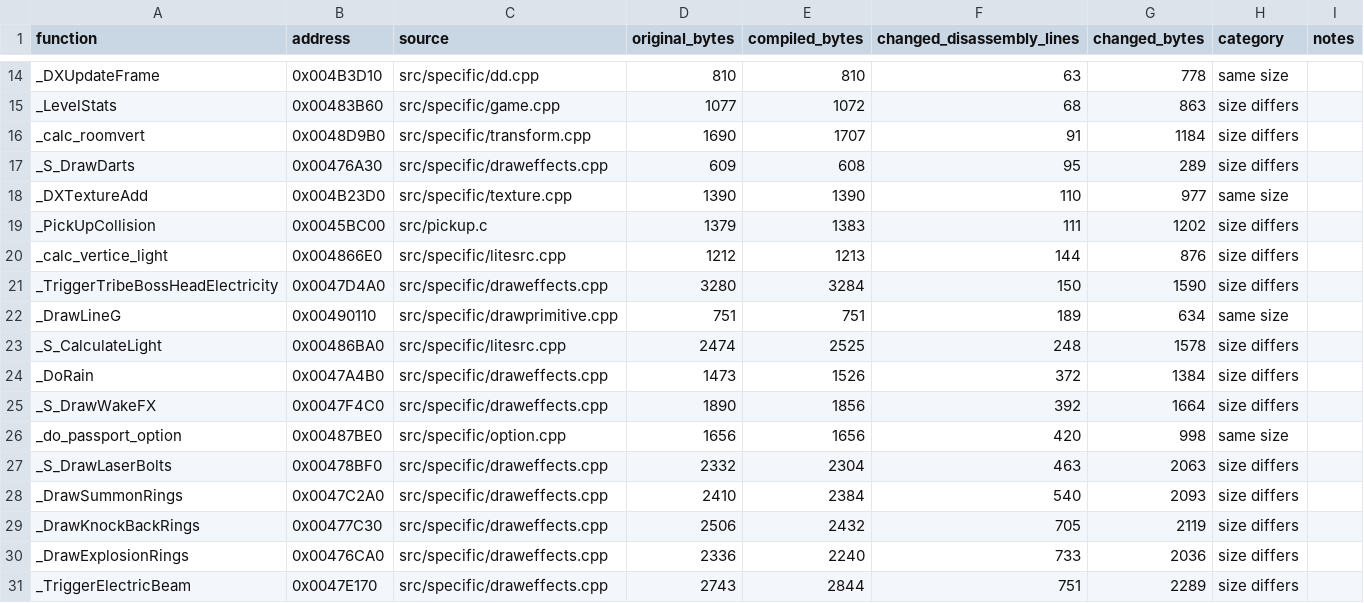
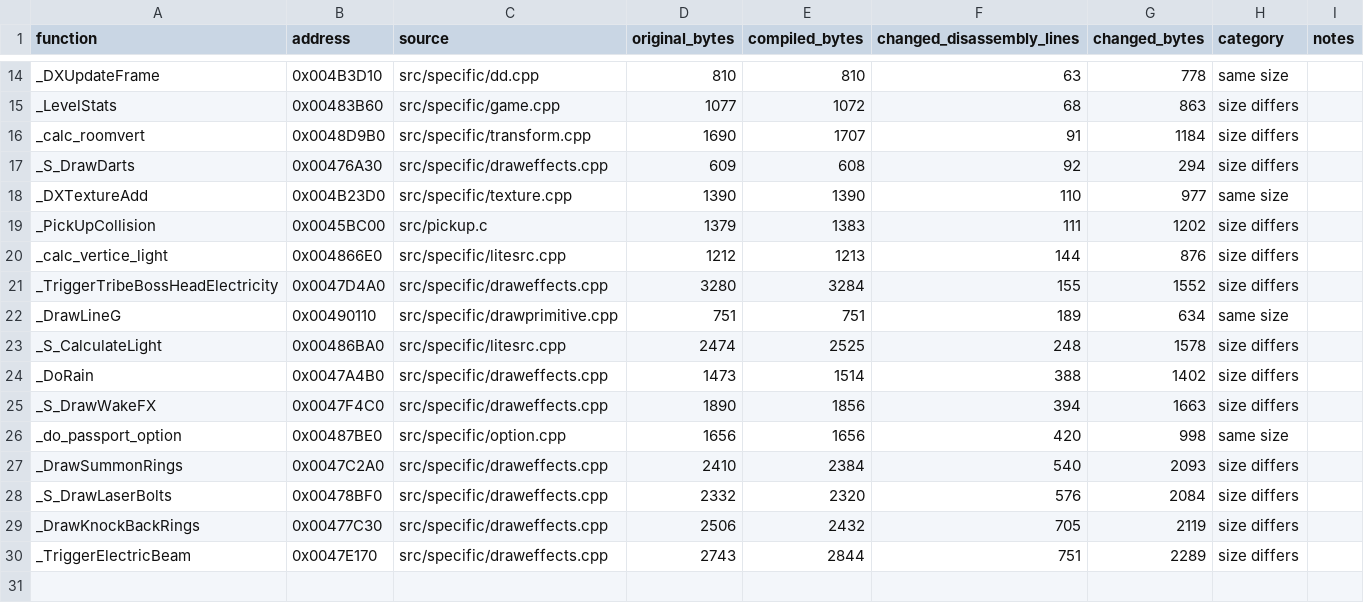
Before and after one commit to LostArtefacts/tr03, a CSV file: docs/nonmatching.csv, drawn as a sheet; only a part is shown, gaps mark what is left out.

Commit message:
Match DrawExplosionRings

```diff
--- a/docs/nonmatching.csv
+++ b/docs/nonmatching.csv
@@ -16,3 +16,3 @@ _LevelStats,0x00483B60,src/specific/game.cpp,1077,1072,68,863,size differs,
 _calc_roomvert,0x0048D9B0,src/specific/transform.cpp,1690,1707,91,1184,size differs,
-_S_DrawDarts,0x00476A30,src/specific/draweffects.cpp,609,608,95,289,size differs,
+_S_DrawDarts,0x00476A30,src/specific/draweffects.cpp,609,608,92,294,size differs,
 _DXTextureAdd,0x004B23D0,src/specific/texture.cpp,1390,1390,110,977,same size,
@@ -20,12 +20,11 @@ _PickUpCollision,0x0045BC00,src/pickup.c,1379,1383,111,1202,size differs,
 _calc_vertice_light,0x004866E0,src/specific/litesrc.cpp,1212,1213,144,876,size differs,
-_TriggerTribeBossHeadElectricity,0x0047D4A0,src/specific/draweffects.cpp,3280,3284,150,1590,size differs,
+_TriggerTribeBossHeadElectricity,0x0047D4A0,src/specific/draweffects.cpp,3280,3284,155,1552,size differs,
 _DrawLineG,0x00490110,src/specific/drawprimitive.cpp,751,751,189,634,same size,
 _S_CalculateLight,0x00486BA0,src/specific/litesrc.cpp,2474,2525,248,1578,size differs,
-_DoRain,0x0047A4B0,src/specific/draweffects.cpp,1473,1526,372,1384,size differs,
-_S_DrawWakeFX,0x0047F4C0,src/specific/draweffects.cpp,1890,1856,392,1664,size differs,
+_DoRain,0x0047A4B0,src/specific/draweffects.cpp,1473,1514,388,1402,size differs,
+_S_DrawWakeFX,0x0047F4C0,src/specific/draweffects.cpp,1890,1856,394,1663,size differs,
 _do_passport_option,0x00487BE0,src/specific/option.cpp,1656,1656,420,998,same size,
-_S_DrawLaserBolts,0x00478BF0,src/specific/draweffects.cpp,2332,2304,463,2063,size differs,
 _DrawSummonRings,0x0047C2A0,src/specific/draweffects.cpp,2410,2384,540,2093,size differs,
+_S_DrawLaserBolts,0x00478BF0,src/specific/draweffects.cpp,2332,2320,576,2084,size differs,
 _DrawKnockBackRings,0x00477C30,src/specific/draweffects.cpp,2506,2432,705,2119,size differs,
-_DrawExplosionRings,0x00476CA0,src/specific/draweffects.cpp,2336,2240,733,2036,size differs,
 _TriggerElectricBeam,0x0047E170,src/specific/draweffects.cpp,2743,2844,751,2289,size differs,
```
Also changed, not shown: 3 other files.
